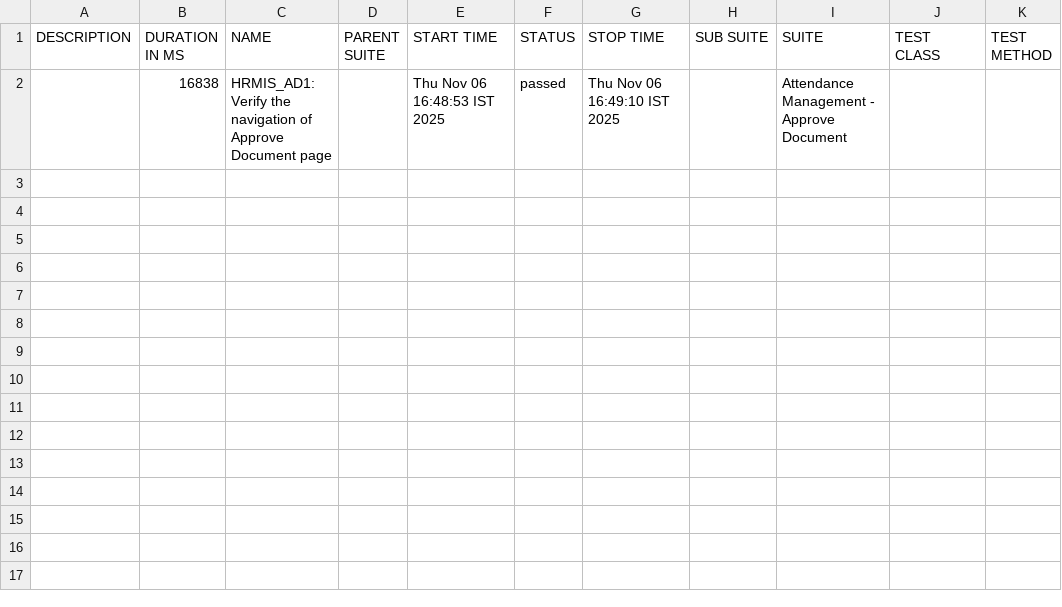
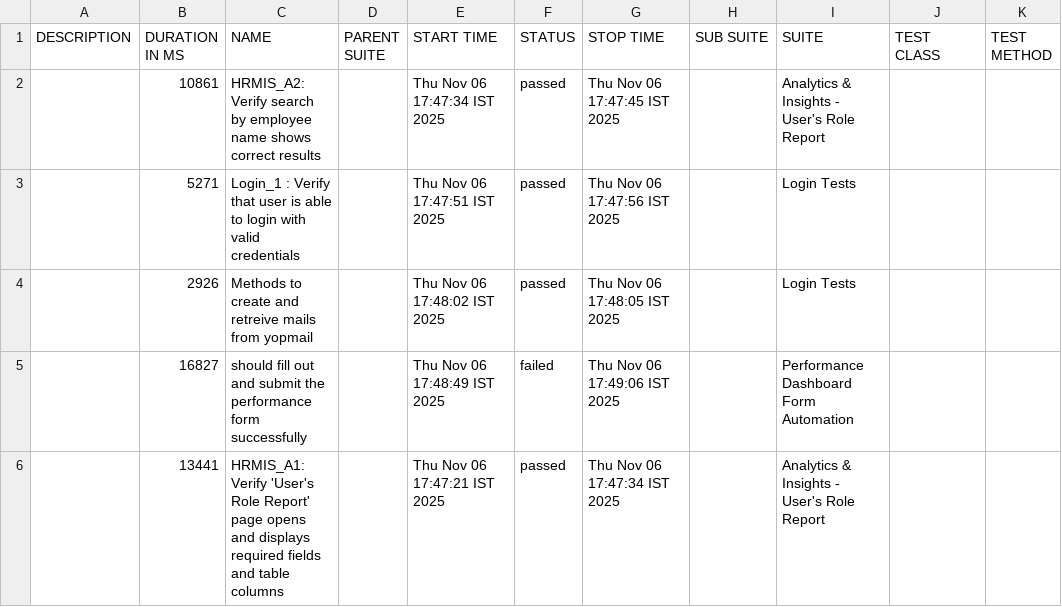
Before and after one commit to SQE-Labs/HRMS, a CSV file: allure-report/data/suites.csv, drawn as a sheet; removed rows and columns are numbered as before the commit, all else as after; the diff names each change by its address in the sheet, - before the commit and + after, or states it on an @@ line.

```diff
--- a/allure-report/data/suites.csv
+++ b/allure-report/data/suites.csv
-row 2:  | 16838 | HRMIS_AD1: Verify the navigation of Approve Document page |  | Thu Nov 06 16:48:53 IST 2025 | passed | Thu Nov 06 16:49:10 IST 2025 |  | Attendance Management - Approve Document
+row 2:  | 10861 | HRMIS_A2: Verify search by employee name shows correct results |  | Thu Nov 06 17:47:34 IST 2025 | passed | Thu Nov 06 17:47:45 IST 2025 |  | Analytics & Insights - User's Role Report
+row 3:  | 5271 | Login_1 : Verify that user is able to login with valid credentials |  | Thu Nov 06 17:47:51 IST 2025 | passed | Thu Nov 06 17:47:56 IST 2025 |  | Login Tests
+row 4:  | 2926 | Methods to create and retreive mails from yopmail |  | Thu Nov 06 17:48:02 IST 2025 | passed | Thu Nov 06 17:48:05 IST 2025 |  | Login Tests
+row 5:  | 16827 | should fill out and submit the performance form successfully |  | Thu Nov 06 17:48:49 IST 2025 | failed | Thu Nov 06 17:49:06 IST 2025 |  | Performance Dashboard Form Automation
+row 6:  | 13441 | HRMIS_A1: Verify 'User's Role Report' page opens and displays required fields and table columns |  | Thu Nov 06 17:47:21 IST 2025 | passed | Thu Nov 06 17:47:34 IST 2025 |  | Analytics & Insights - User's Role Report
```
Also changed, not shown: 28 other files.
